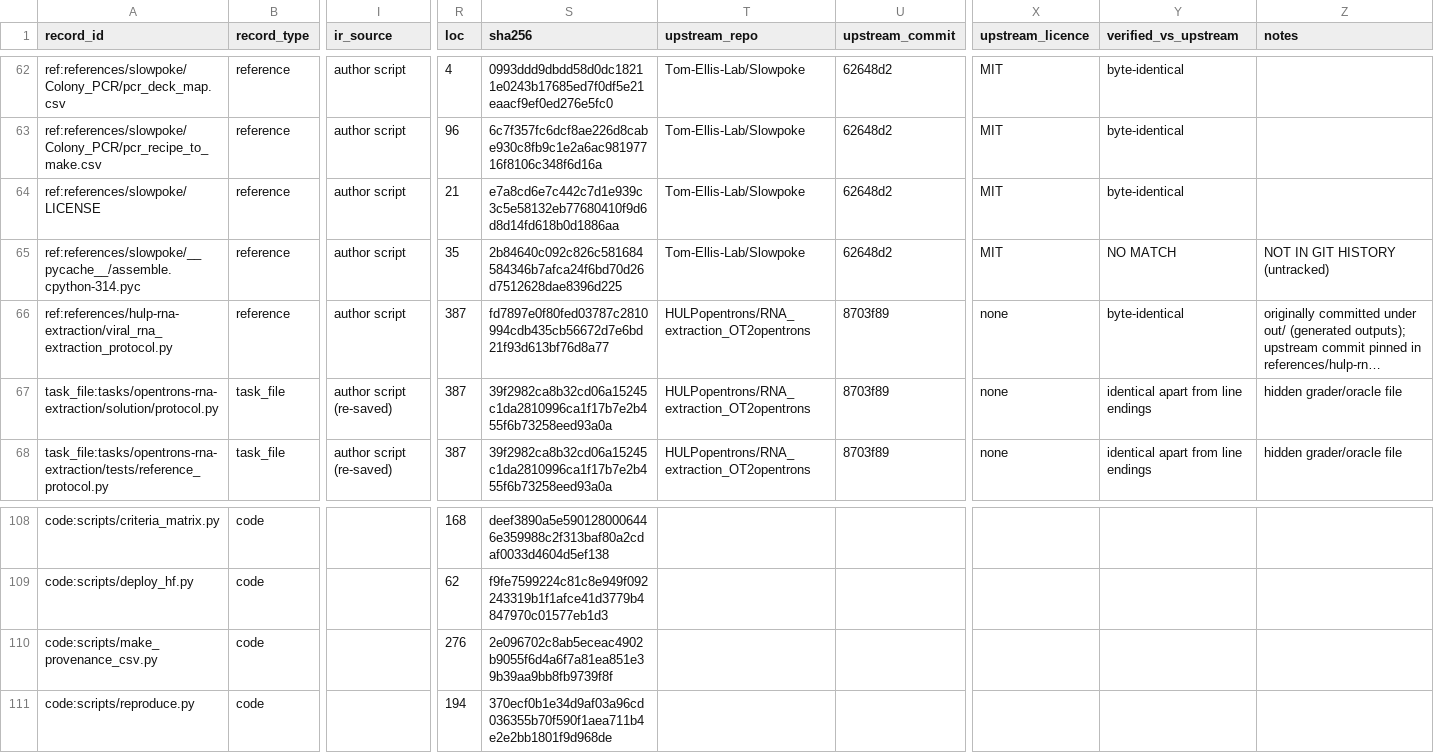
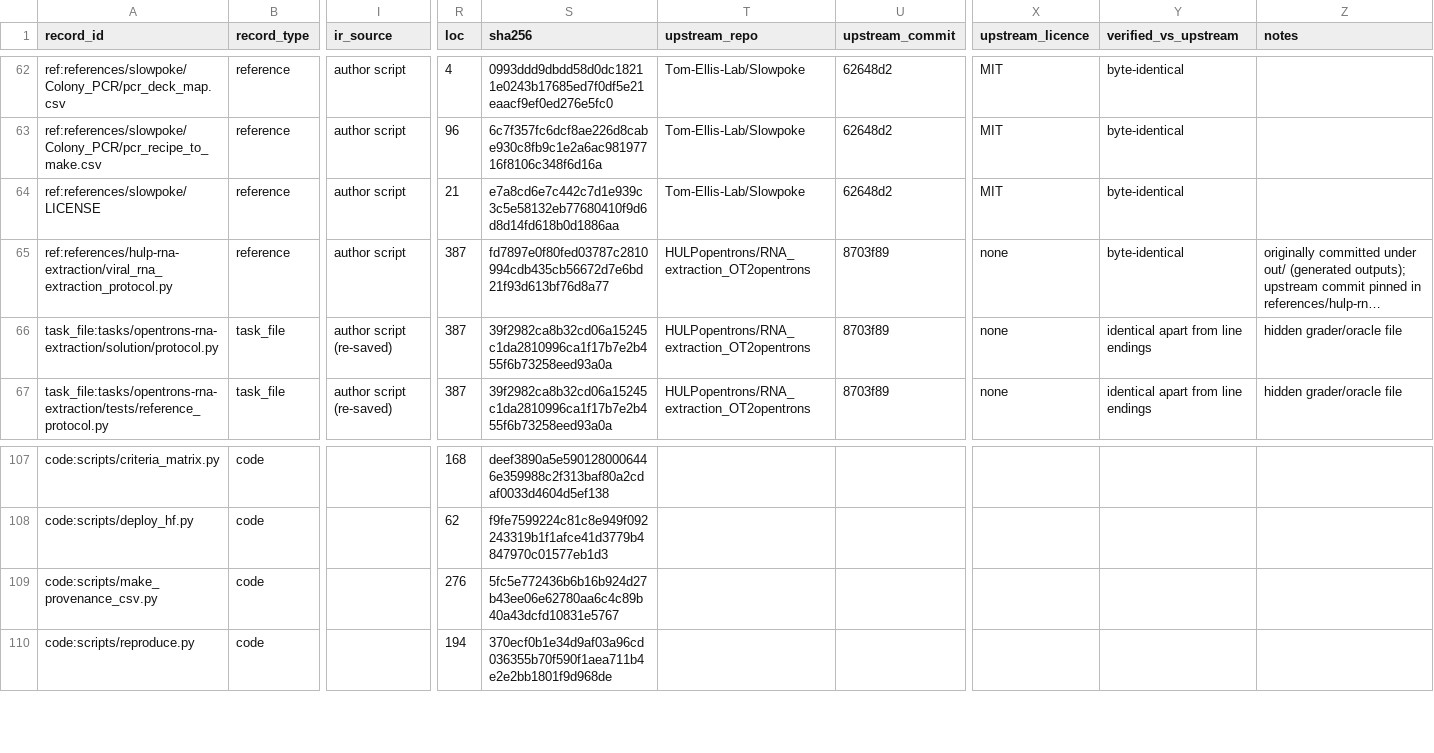
Before and after one commit to PhysicalAIBenchmarks/Text2WetLab, a CSV file: PROVENANCE.csv, drawn as a sheet; only a part is shown, gaps mark what is left out; long unchanged cells end in …; removed rows and columns are numbered as before the commit, all else as after; rows hold the shown columns only; the diff names each change by its address in the sheet, - before the commit and + after, or states it on an @@ line.

```diff
--- a/PROVENANCE.csv
+++ b/PROVENANCE.csv
-row 65: ref:references/slowpoke/__pycache__/assemble.cpython-314.pyc | reference | author script | 35 | 2b84640c092c826c581684584346b7afca24f6bd70d26d7512628dae8396d225 | Tom-Ellis-Lab/Slowpoke | 62648d2 | MIT | NO MATCH | NOT IN GIT HISTORY (untracked)
-S109 (sha256): 2e096702c8ab5eceac4902b9055f6d4a6f7a81ea851e39b39aa9bb8fb9739f8f
+S109 (sha256): 5fc5e772436b6b16b924d27b43ee06e62780aa6c4c89b40a43dcfd10831e5767
```
